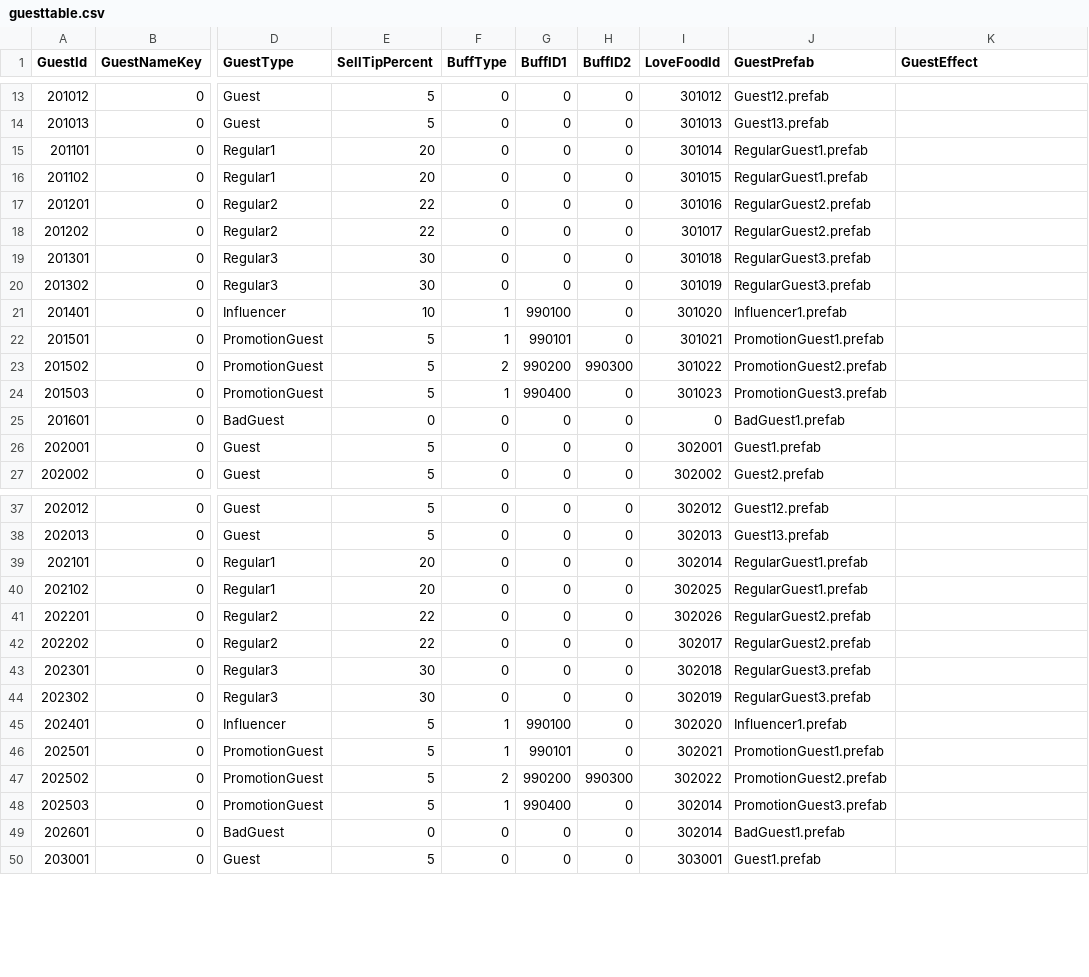
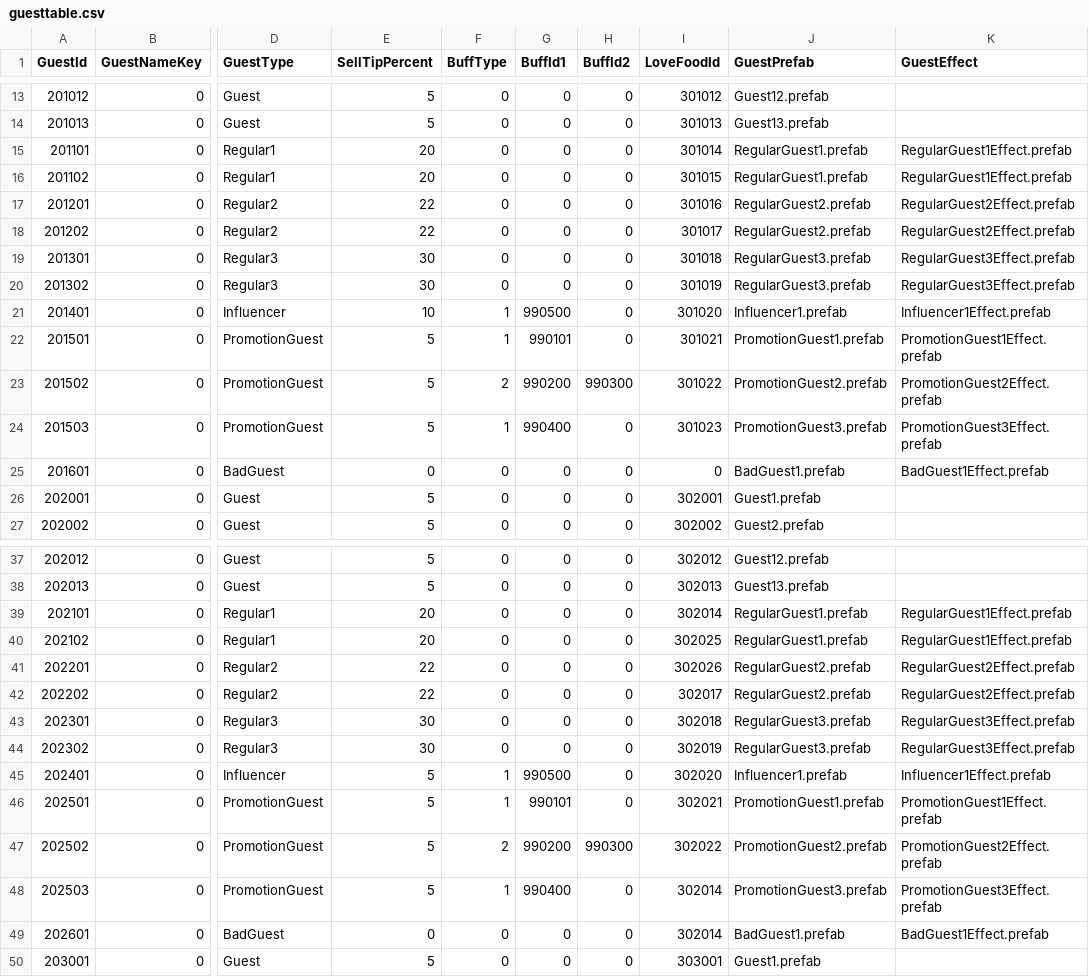
Before and after one commit to Jinwook-Lee9709/ReStartup, a CSV file: Assets/03_Resources/03_DataTable/guesttable.csv, drawn as a sheet; only a part is shown, gaps mark what is left out; the diff covers the shown part only; the diff names each change by its address in the sheet, - before the commit and + after, or states it on an @@ line.

```diff
--- a/Assets/03_Resources/03_DataTable/guesttable.csv
+++ b/Assets/03_Resources/03_DataTable/guesttable.csv
-G1: BuffID1
+G1: BuffId1
-H1: BuffID2
+H1: BuffId2
-K15:K16 (GuestEffect): (empty)
+K15:K16 (GuestEffect): RegularGuest1Effect.prefab
-K17:K18 (GuestEffect): (empty)
+K17:K18 (GuestEffect): RegularGuest2Effect.prefab
-K19:K20 (GuestEffect): (empty)
+K19:K20 (GuestEffect): RegularGuest3Effect.prefab
-G21 (BuffId1): 990100
+G21 (BuffId1): 990500
-K21 (GuestEffect): (empty)
+K21 (GuestEffect): Influencer1Effect.prefab
-K22 (GuestEffect): (empty)
+K22 (GuestEffect): PromotionGuest1Effect.prefab
-K23 (GuestEffect): (empty)
+K23 (GuestEffect): PromotionGuest2Effect.prefab
-K24 (GuestEffect): (empty)
+K24 (GuestEffect): PromotionGuest3Effect.prefab
-K25 (GuestEffect): (empty)
+K25 (GuestEffect): BadGuest1Effect.prefab
-K39:K40 (GuestEffect): (empty)
+K39:K40 (GuestEffect): RegularGuest1Effect.prefab
-K41:K42 (GuestEffect): (empty)
+K41:K42 (GuestEffect): RegularGuest2Effect.prefab
-K43:K44 (GuestEffect): (empty)
+K43:K44 (GuestEffect): RegularGuest3Effect.prefab
-G45 (BuffId1): 990100
+G45 (BuffId1): 990500
-K45 (GuestEffect): (empty)
+K45 (GuestEffect): Influencer1Effect.prefab
-K46 (GuestEffect): (empty)
+K46 (GuestEffect): PromotionGuest1Effect.prefab
-K47 (GuestEffect): (empty)
+K47 (GuestEffect): PromotionGuest2Effect.prefab
-K48 (GuestEffect): (empty)
+K48 (GuestEffect): PromotionGuest3Effect.prefab
-K49 (GuestEffect): (empty)
+K49 (GuestEffect): BadGuest1Effect.prefab
```
Also changed, not shown: 12 edited cells elsewhere in this file, 14 other files.
